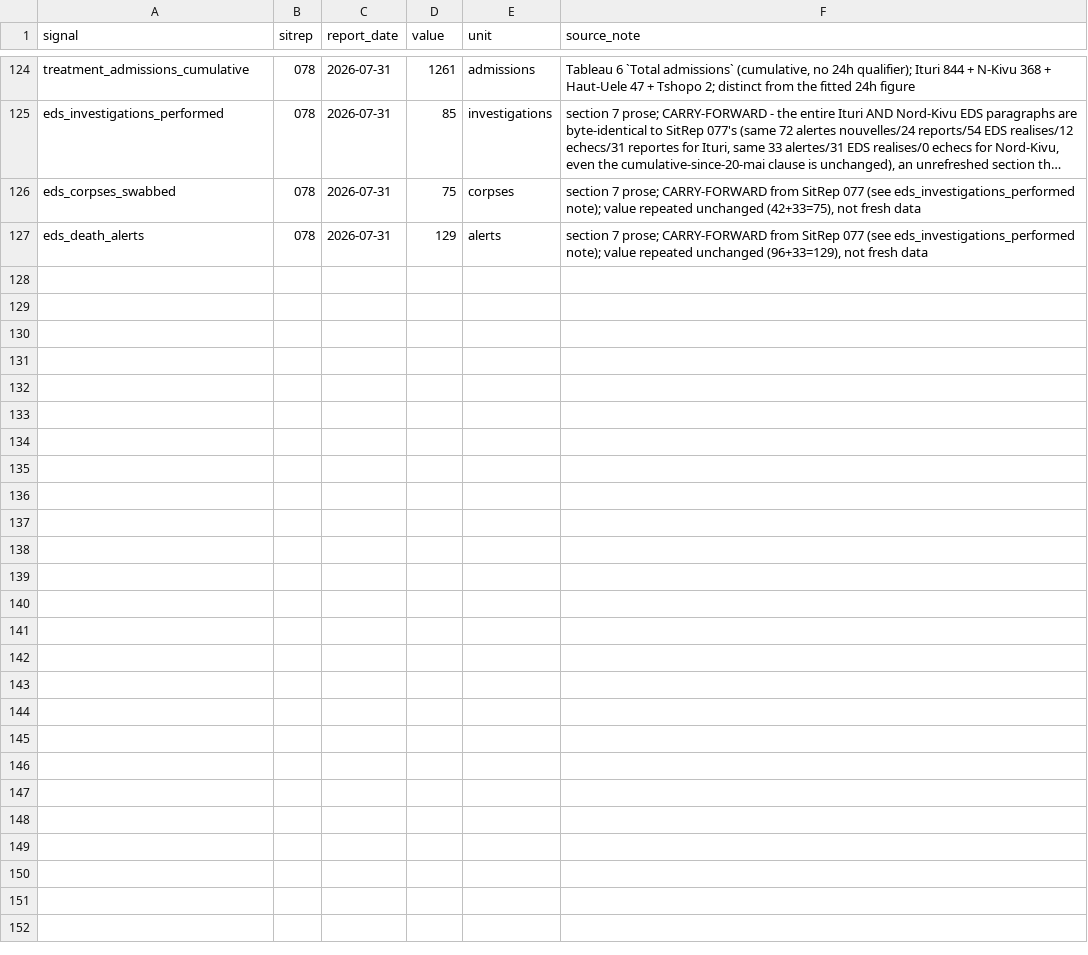
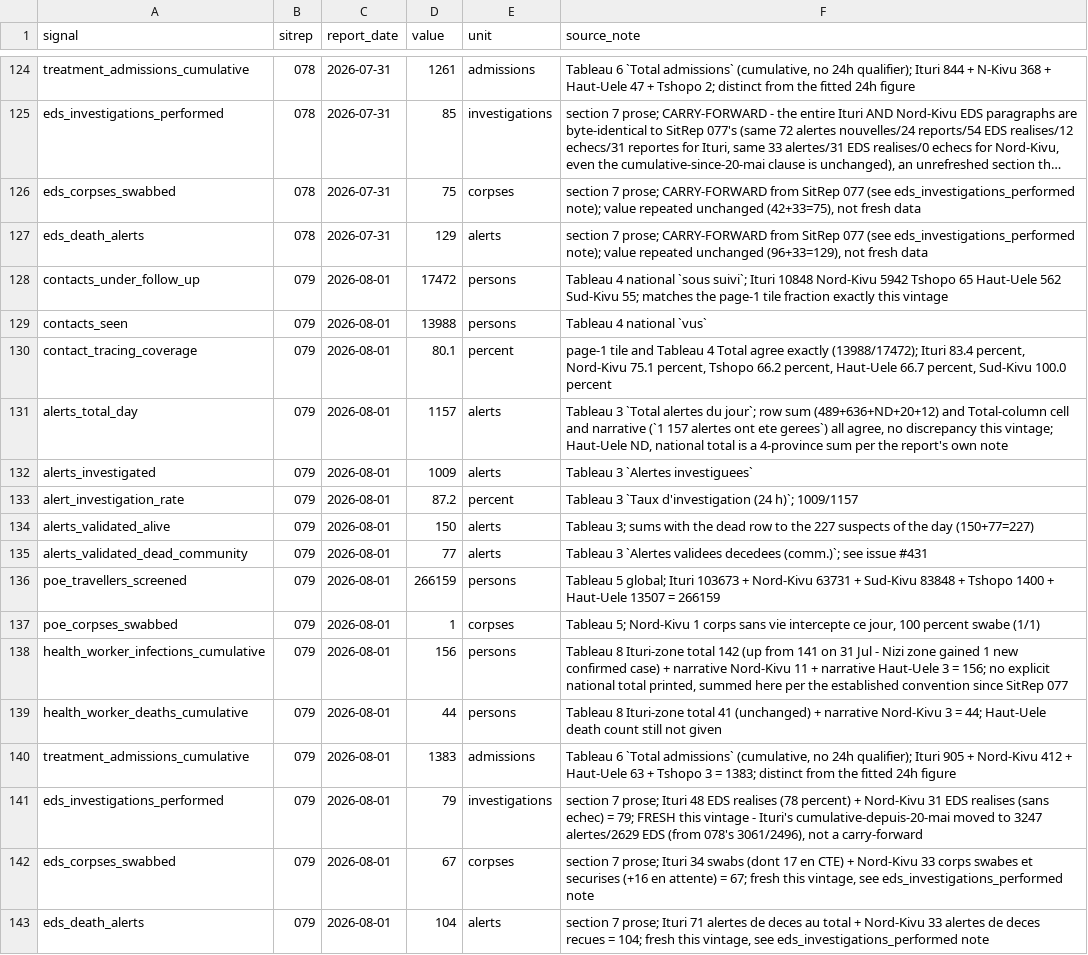
Before and after one commit to epiforecasts/BVDOutbreakSize, a CSV file: data/candidate_signals.csv, drawn as a sheet; only a part is shown, gaps mark what is left out; long unchanged cells end in …; the diff names each change by its address in the sheet, - before the commit and + after, or states it on an @@ line.

```diff
--- a/data/candidate_signals.csv
+++ b/data/candidate_signals.csv
+row 128: contacts_under_follow_up | 079 | 2026-08-01 | 17472 | persons | Tableau 4 national `sous suivi`; Ituri 10848 Nord-Kivu 5942 Tshopo 65 Haut-Uele 562 Sud-Kivu 55; matches the page-1 tile fraction exactly this vintage
+row 129: contacts_seen | 079 | 2026-08-01 | 13988 | persons | Tableau 4 national `vus`
+row 130: contact_tracing_coverage | 079 | 2026-08-01 | 80.1 | percent | page-1 tile and Tableau 4 Total agree exactly (13988/17472); Ituri 83.4 percent, Nord-Kivu 75.1 percent, Tshopo 66.2 percent, Haut-Uele 66.7 percent, Sud-Kivu 100.0 percent
+row 131: alerts_total_day | 079 | 2026-08-01 | 1157 | alerts | Tableau 3 `Total alertes du jour`; row sum (489+636+ND+20+12) and Total-column cell and narrative (`1 157 alertes ont ete gerees`) all agree, no discrepancy this vintage; Haut-Uele ND, national total is a 4-province sum per the report's own note
+row 132: alerts_investigated | 079 | 2026-08-01 | 1009 | alerts | Tableau 3 `Alertes investiguees`
+row 133: alert_investigation_rate | 079 | 2026-08-01 | 87.2 | percent | Tableau 3 `Taux d'investigation (24 h)`; 1009/1157
+row 134: alerts_validated_alive | 079 | 2026-08-01 | 150 | alerts | Tableau 3; sums with the dead row to the 227 suspects of the day (150+77=227)
+row 135: alerts_validated_dead_community | 079 | 2026-08-01 | 77 | alerts | Tableau 3 `Alertes validees decedees (comm.)`; see issue #431
+row 136: poe_travellers_screened | 079 | 2026-08-01 | 266159 | persons | Tableau 5 global; Ituri 103673 + Nord-Kivu 63731 + Sud-Kivu 83848 + Tshopo 1400 + Haut-Uele 13507 = 266159
+row 137: poe_corpses_swabbed | 079 | 2026-08-01 | 1 | corpses | Tableau 5; Nord-Kivu 1 corps sans vie intercepte ce jour, 100 percent swabe (1/1)
+row 138: health_worker_infections_cumulative | 079 | 2026-08-01 | 156 | persons | Tableau 8 Ituri-zone total 142 (up from 141 on 31 Jul - Nizi zone gained 1 new confirmed case) + narrative Nord-Kivu 11 + narrative Haut-Uele 3 = 156; no explicit national total printed, summed here per the established convention since SitRep 077
+row 139: health_worker_deaths_cumulative | 079 | 2026-08-01 | 44 | persons | Tableau 8 Ituri-zone total 41 (unchanged) + narrative Nord-Kivu 3 = 44; Haut-Uele death count still not given
+row 140: treatment_admissions_cumulative | 079 | 2026-08-01 | 1383 | admissions | Tableau 6 `Total admissions` (cumulative, no 24h qualifier); Ituri 905 + Nord-Kivu 412 + Haut-Uele 63 + Tshopo 3 = 1383; distinct from the fitted 24h figure
+row 141: eds_investigations_performed | 079 | 2026-08-01 | 79 | investigations | section 7 prose; Ituri 48 EDS realises (78 percent) + Nord-Kivu 31 EDS realises (sans echec) = 79; FRESH this vintage - Ituri's cumulative-depuis-20-mai moved to 3247 alertes/2629 EDS (from 078's 3061/2496), not a carry-forward
+row 142: eds_corpses_swabbed | 079 | 2026-08-01 | 67 | corpses | section 7 prose; Ituri 34 swabs (dont 17 en CTE) + Nord-Kivu 33 corps swabes et securises (+16 en attente) = 67; fresh this vintage, see eds_investigations_performed note
+row 143: eds_death_alerts | 079 | 2026-08-01 | 104 | alerts | section 7 prose; Ituri 71 alertes de deces au total + Nord-Kivu 33 alertes de deces recues = 104; fresh this vintage, see eds_investigations_performed note
```
Also changed, not shown: data/onset_curve_scanned.csv, 5 other files.
